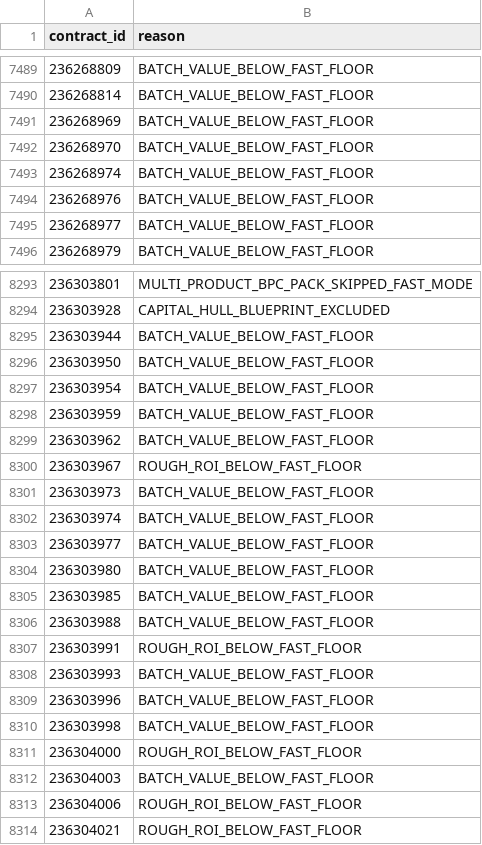
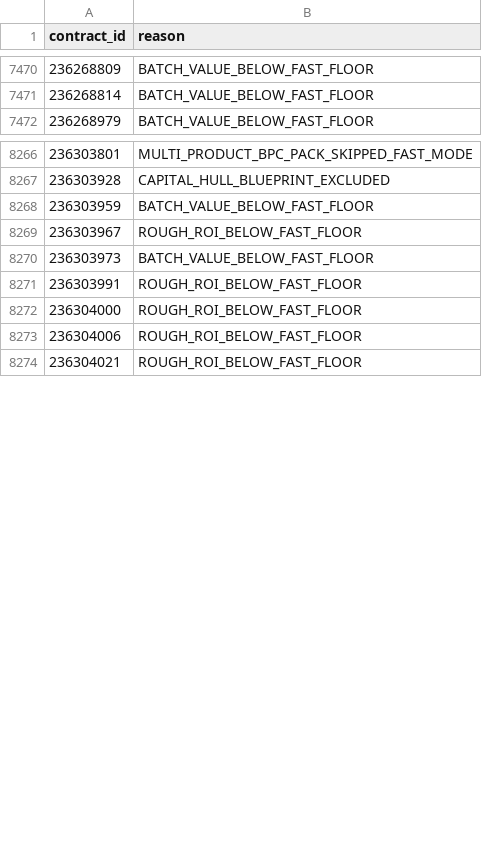
Before and after one commit to samson8964/chatgpt-eve, a CSV file: results/latest/excluded.csv, drawn as a sheet; only a part is shown, gaps mark what is left out; the diff covers the shown part only.

```diff
--- a/results/latest/excluded.csv
+++ b/results/latest/excluded.csv
@@ -7490,7 +7471,2 @@
 236268814,BATCH_VALUE_BELOW_FAST_FLOOR
-236268969,BATCH_VALUE_BELOW_FAST_FLOOR
-236268970,BATCH_VALUE_BELOW_FAST_FLOOR
-236268974,BATCH_VALUE_BELOW_FAST_FLOOR
-236268976,BATCH_VALUE_BELOW_FAST_FLOOR
-236268977,BATCH_VALUE_BELOW_FAST_FLOOR
 236268979,BATCH_VALUE_BELOW_FAST_FLOOR
@@ -8294,20 +8267,7 @@
 236303928,CAPITAL_HULL_BLUEPRINT_EXCLUDED
-236303944,BATCH_VALUE_BELOW_FAST_FLOOR
-236303950,BATCH_VALUE_BELOW_FAST_FLOOR
-236303954,BATCH_VALUE_BELOW_FAST_FLOOR
 236303959,BATCH_VALUE_BELOW_FAST_FLOOR
-236303962,BATCH_VALUE_BELOW_FAST_FLOOR
 236303967,ROUGH_ROI_BELOW_FAST_FLOOR
 236303973,BATCH_VALUE_BELOW_FAST_FLOOR
-236303974,BATCH_VALUE_BELOW_FAST_FLOOR
-236303977,BATCH_VALUE_BELOW_FAST_FLOOR
-236303980,BATCH_VALUE_BELOW_FAST_FLOOR
-236303985,BATCH_VALUE_BELOW_FAST_FLOOR
-236303988,BATCH_VALUE_BELOW_FAST_FLOOR
 236303991,ROUGH_ROI_BELOW_FAST_FLOOR
-236303993,BATCH_VALUE_BELOW_FAST_FLOOR
-236303996,BATCH_VALUE_BELOW_FAST_FLOOR
-236303998,BATCH_VALUE_BELOW_FAST_FLOOR
 236304000,ROUGH_ROI_BELOW_FAST_FLOOR
-236304003,BATCH_VALUE_BELOW_FAST_FLOOR
 236304006,ROUGH_ROI_BELOW_FAST_FLOOR
```
Also changed, not shown: 11 added rows and 22 removed rows elsewhere in this file, results/latest/bpc_value_opportunities.csv, results/latest/bpc_value_opportunities_v2.csv, 15 other files.
